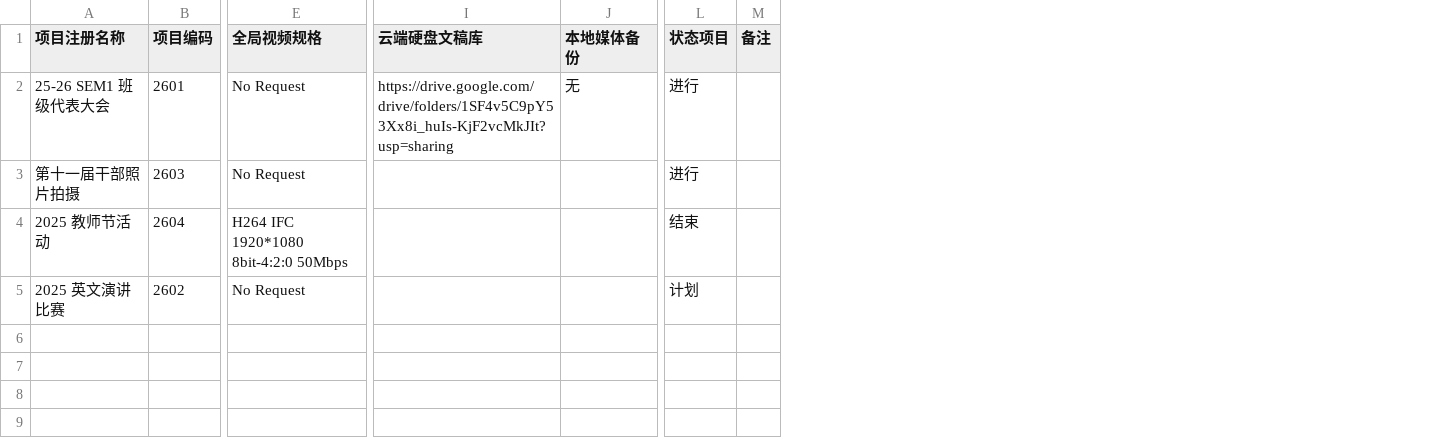
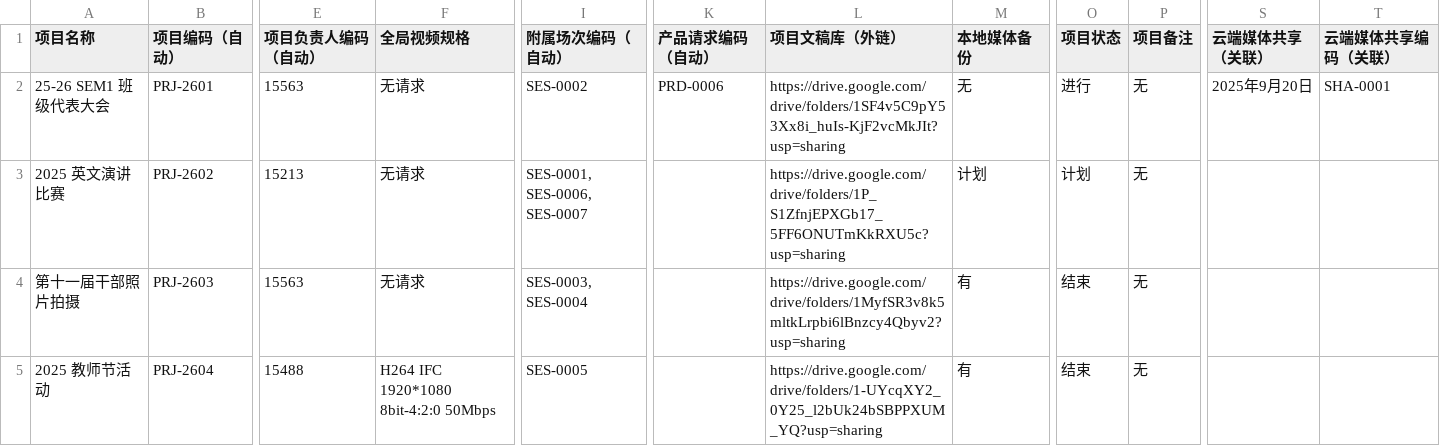
Before and after one commit to KCIS-KSVG/Data, a CSV file: progress/01.csv, drawn as a sheet; only a part is shown, gaps mark what is left out; removed rows and columns are numbered as before the commit, all else as after; rows hold the shown columns only; the diff covers the shown part only; the diff names each change by its address in the sheet, - before the commit and + after, or states it on an @@ line.

```diff
--- a/progress/01.csv
+++ b/progress/01.csv
-column B (项目编码), rows 2-4: 2601 | 2603 | 2604
+column B (项目编码（自动）), row 2: PRJ-2601; rows 4-5: PRJ-2603 | PRJ-2604
+column E (项目负责人编码（自动）), row 2: 15563; rows 4-5: 15563 | 15488
+column I (附属场次编码（自动）), row 2: SES-0002; rows 4-5: SES-0003, SES-0004 | SES-0005
+column K (产品请求编码（自动）), row 2: PRD-0006
-column M (备注), empty
+column P (项目备注), row 2: 无; rows 4-5: 无 | 无
+column S (云端媒体共享（关联）), row 2: 2025年9月20日
+column T (云端媒体共享编码（关联）), row 2: SHA-0001
-A1: 项目注册名称
+A1: 项目名称
-L1: 云端硬盘文稿库
+L1: 项目文稿库（外链）
-O1: 状态项目
+O1: 项目状态
-F2 (全局视频规格): No Request
+F2 (全局视频规格): 无请求
+row 3: 2025 英文演讲比赛 | PRJ-2602 | 15213 | 无请求 | SES-0001, SES-0006, SES-0007 |  | https://drive.google.com/drive/folders/1P_S1ZfnjEPXGb17_5FF6ONUTmKkRXU5c?usp=sharing | 计划 | 计划 | 无
-F4 (全局视频规格): No Request
+F4 (全局视频规格): 无请求
-L4 (项目文稿库（外链）): (empty)
+L4 (项目文稿库（外链）): https://drive.google.com/drive/folders/1MyfSR3v8k5mltkLrpbi6lBnzcy4Qbyv2?usp=sharing
-M4:M5 (本地媒体备份): (empty)
+M4:M5 (本地媒体备份): 有
-O4 (项目状态): 进行
+O4 (项目状态): 结束
-L5 (项目文稿库（外链）): (empty)
+L5 (项目文稿库（外链）): https://drive.google.com/drive/folders/1-UYcqXY2_0Y25_l2bUk24bSBPPXUM_YQ?usp=sharing
-row 5: 2025 英文演讲比赛 | 2602 | No Request |  |  | 计划
```
Also changed, not shown: 8 edited cells elsewhere in this file, progress/02.csv, progress/03.csv, 11 other files.
